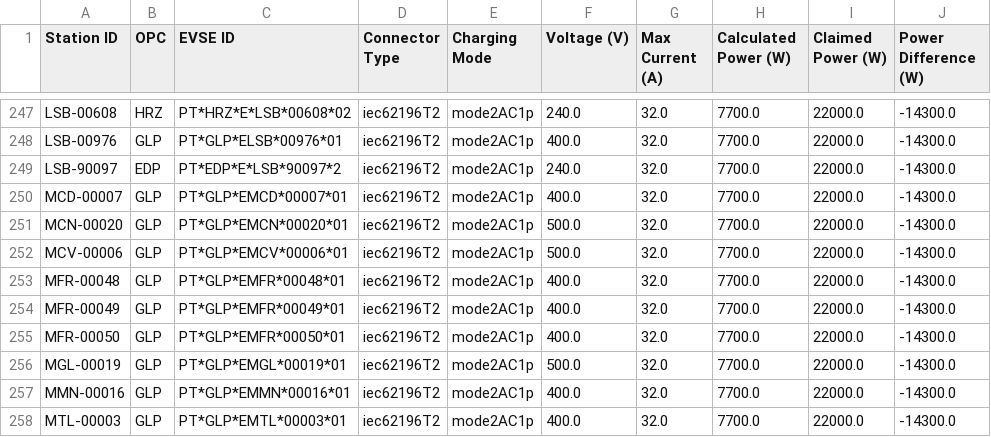
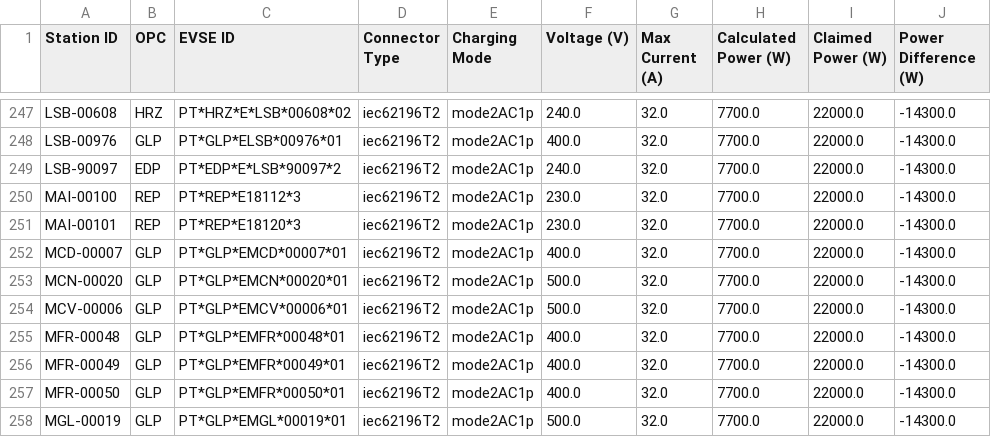
Before and after one commit to avataranedotas/get_NAP_mobie, a CSV file: power_table.csv, drawn as a sheet; only a part is shown, gaps mark what is left out; the shorter side is filled out with more unchanged rows; the diff names each change by its address in the sheet, - before the commit and + after, or states it on an @@ line.

```diff
--- a/power_table.csv
+++ b/power_table.csv
+row 250: MAI-00100 | REP | PT*REP*E18112*3 | iec62196T2 | mode2AC1p | 230.0 | 32.0 | 7700.0 | 22000.0 | -14300.0
+row 251: MAI-00101 | REP | PT*REP*E18120*3 | iec62196T2 | mode2AC1p | 230.0 | 32.0 | 7700.0 | 22000.0 | -14300.0
```
Also changed, not shown: opc_counts.csv, opc_counts.tsv, 10 other files.
